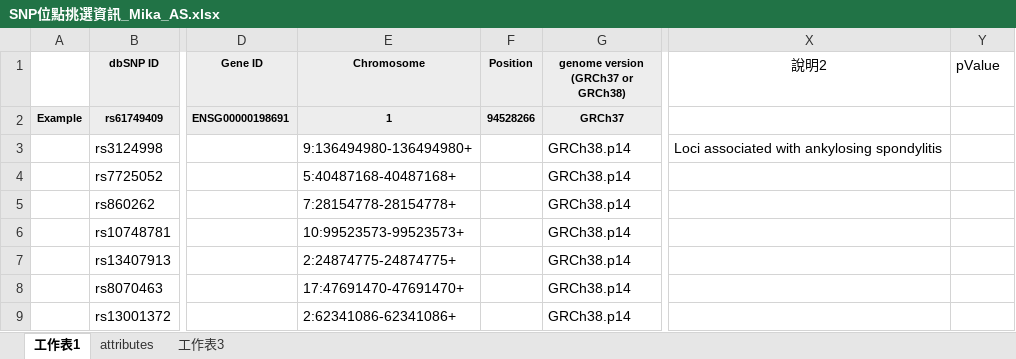
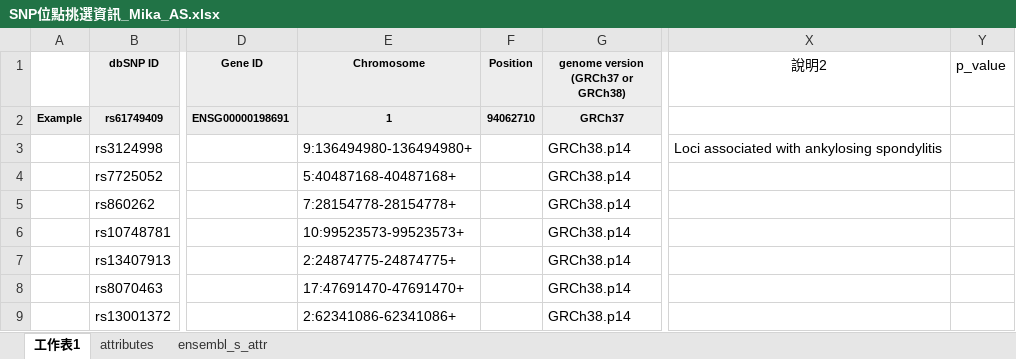
Before and after one commit to Mika-Li-github/pyr0723, an Excel workbook: SNP位點挑選資訊_Mika_AS.xlsx, sheet 工作表1, drawn as a sheet; only a part is shown, gaps mark what is left out; values as stored, in another font and other column widths than the file's, no borders; conditional formats not drawn; the diff names each change by its address in the sheet, - before the commit and + after, or states it on an @@ line.

```diff
--- a/SNP位點挑選資訊_Mika_AS.xlsx (sheet 工作表1)
+++ b/SNP位點挑選資訊_Mika_AS.xlsx (sheet 工作表1)
-sheet tab: 工作表3
+sheet tab: ensembl_s_attr
-Y1: pValue
+Y1: p_value
-F2 (Position): 94528266
+F2 (Position): 94062710
```
Also changed, not shown: SNP位點挑選資訊_自製表格_Mika_AS.xlsx, 8 other files.
